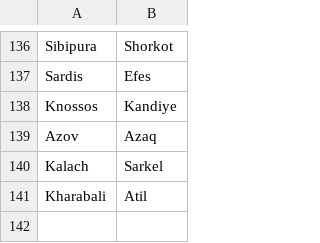
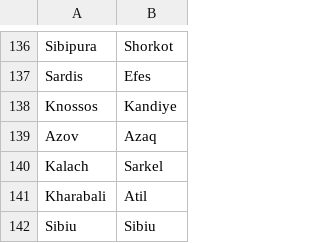
Before and after one commit to proompter-deluxe/Dawn-of-Civilization, a CSV file: Assets/Maps/Translations/Turkish.csv, drawn as a sheet; only a part is shown, gaps mark what is left out.

```diff
--- a/Assets/Maps/Translations/Turkish.csv
+++ b/Assets/Maps/Translations/Turkish.csv
@@ -141 +141,2 @@ Kalach,Sarkel
 Kharabali,Atil
+Sibiu,Sibiu
```
Also changed, not shown: Assets/Maps/Settler/Russia.csv, Assets/Maps/War/France.csv, 17 other files.
